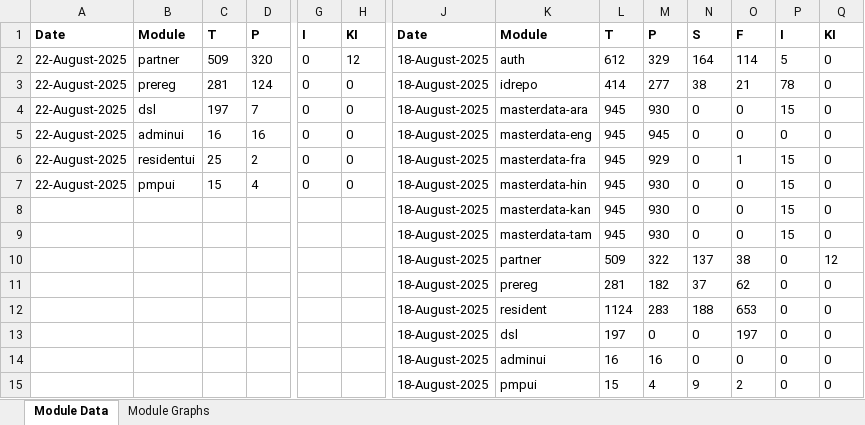
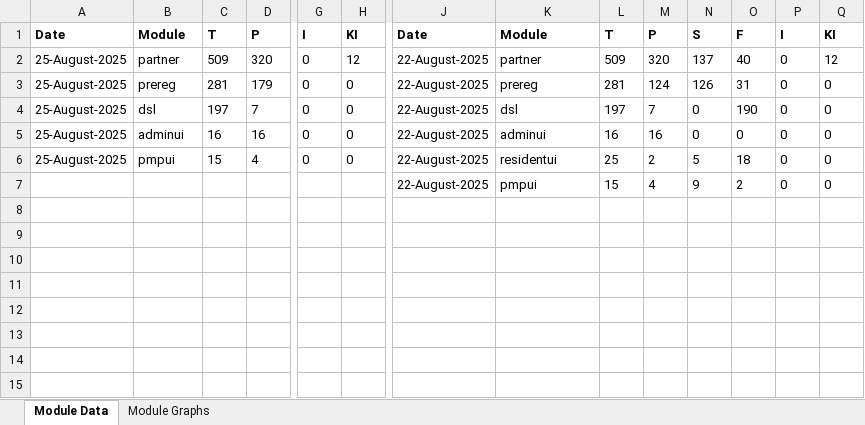
Before and after one commit to mosip/test-management, an Excel workbook: minio-report-tracker/xlxs/dev-int.xlsx, sheet Module Data, drawn as a sheet; only a part is shown, gaps mark what is left out; values as stored, in another font and other column widths than the file's, no borders; removed rows and columns are numbered as before the commit, all else as after; rows hold the shown columns only; the diff names each change by its address in the sheet, - before the commit and + after, or states it on an @@ line.

```diff
--- a/minio-report-tracker/xlxs/dev-int.xlsx (sheet Module Data)
+++ b/minio-report-tracker/xlxs/dev-int.xlsx (sheet Module Data)
-A2: 22-August-2025
+A2: 25-August-2025
-J2: 18-August-2025
+J2: 22-August-2025
-K2: auth
+K2: partner
-L2: 612
+L2: 509
-M2: 329
+M2: 320
-N2: 164
+N2: 137
-O2: 114
+O2: 40
-P2: 5
+P2: 0
-Q2: 0
+Q2: 12
-row 3: 22-August-2025 | prereg | 281 | 124 | 0 | 0 | 18-August-2025 | idrepo | 414 | 277 | 38 | 21 | 78 | 0
+row 3: 25-August-2025 | prereg | 281 | 179 | 0 | 0 | 22-August-2025 | prereg | 281 | 124 | 126 | 31 | 0 | 0
-A4:A5: 22-August-2025
+A4:A5: 25-August-2025
-J4:J5: 18-August-2025
+J4:J5: 22-August-2025
-K4: masterdata-ara
+K4: dsl
-L4: 945
+L4: 197
-M4: 930
+M4: 7
-O4: 0
+O4: 190
-P4: 15
+P4: 0
-K5: masterdata-eng
+K5: adminui
-L5: 945
+L5: 16
-M5: 945
+M5: 16
-row 6: 22-August-2025 | residentui | 25 | 2 | 0 | 0 | 18-August-2025 | masterdata-fra | 945 | 929 | 0 | 1 | 15 | 0
-A6: 22-August-2025
+A6: 25-August-2025
-J6: 18-August-2025
+J6: 22-August-2025
-K6: masterdata-hin
+K6: residentui
-L6: 945
+L6: 25
-M6: 930
+M6: 2
-N6: 0
+N6: 5
-O6: 0
+O6: 18
-P6: 15
+P6: 0
-row 8:  |  |  |  |  |  | 18-August-2025 | masterdata-kan | 945 | 930 | 0 | 0 | 15 | 0
-row 9:  |  |  |  |  |  | 18-August-2025 | masterdata-tam | 945 | 930 | 0 | 0 | 15 | 0
-row 10:  |  |  |  |  |  | 18-August-2025 | partner | 509 | 322 | 137 | 38 | 0 | 12
-row 11:  |  |  |  |  |  | 18-August-2025 | prereg | 281 | 182 | 37 | 62 | 0 | 0
-row 12:  |  |  |  |  |  | 18-August-2025 | resident | 1124 | 283 | 188 | 653 | 0 | 0
-row 13:  |  |  |  |  |  | 18-August-2025 | dsl | 197 | 0 | 0 | 197 | 0 | 0
-row 14:  |  |  |  |  |  | 18-August-2025 | adminui | 16 | 16 | 0 | 0 | 0 | 0
-J7: 18-August-2025
+J7: 22-August-2025
```
Also changed, not shown: charts or pictures, minio-report-tracker/xlxs/collab.xlsx, minio-report-tracker/xlxs/dev1.xlsx, 17 other files.
